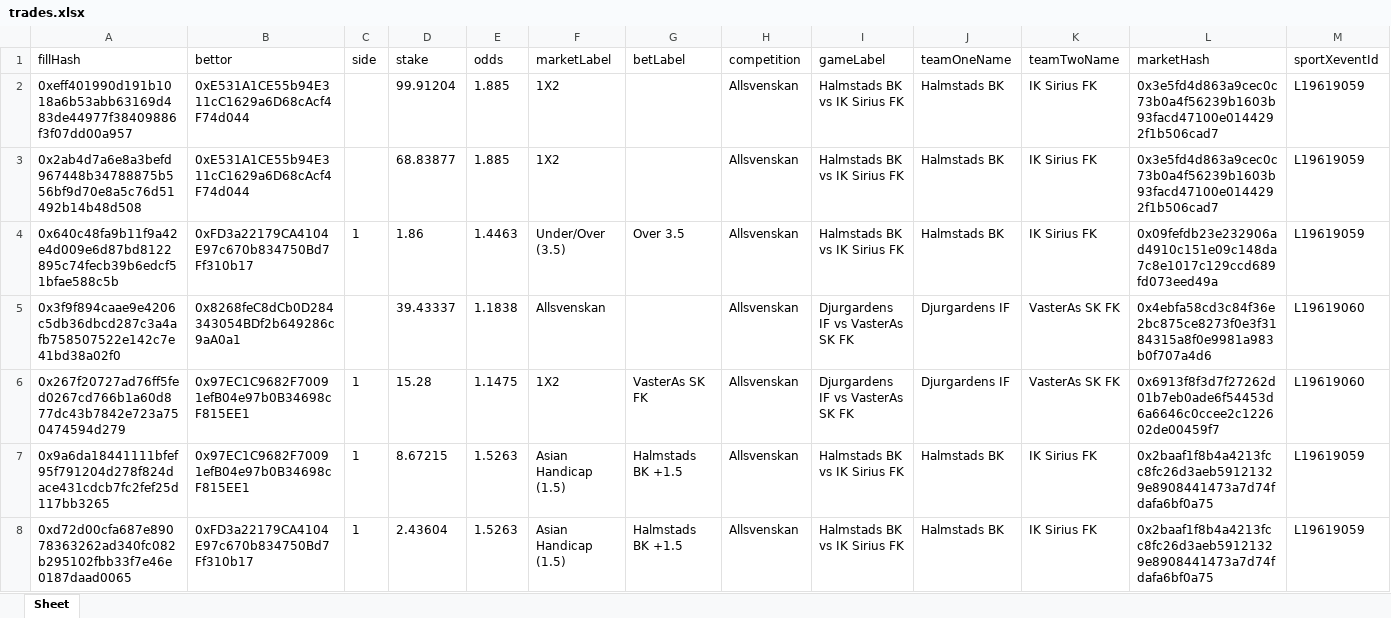
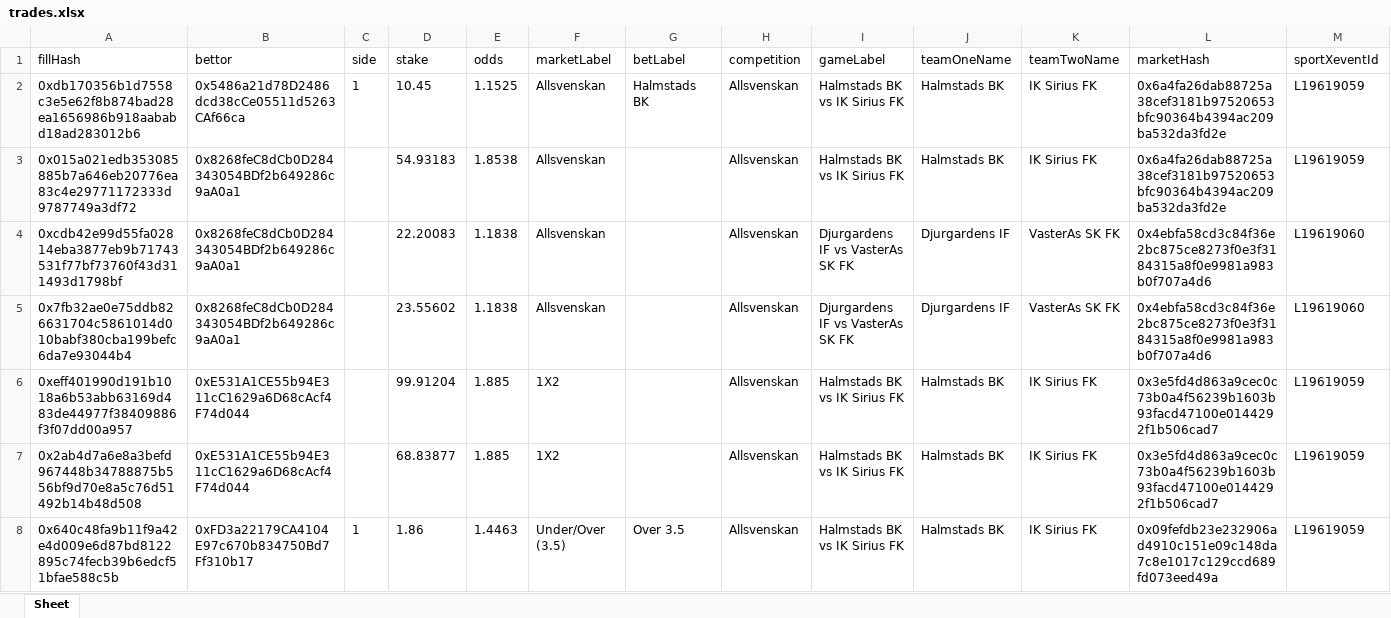
Before and after one commit to aimidas1/transactions_sxbet, an Excel workbook: data/sxbet/ligas/Allsvenskan/trades.xlsx, sheet Sheet, drawn as a sheet; only a part is shown; the shorter side is filled out with more unchanged rows; values as stored, in another font and other column widths than the file's, no borders; rows hold the shown columns only; the diff names each change by its address in the sheet, - before the commit and + after, or states it on an @@ line.

Commit message:
Update soccer trades 2026-08-03 04:02:08 UTC

```diff
--- a/data/sxbet/ligas/Allsvenskan/trades.xlsx (sheet Sheet)
+++ b/data/sxbet/ligas/Allsvenskan/trades.xlsx (sheet Sheet)
+row 2: 0xdb170356b1d7558c3e5e62f8b874bad28ea1656986b918aababd18ad283012b6 | 0x5486a21d78D2486dcd38cCe05511d5263CAf66ca | 1 | 10.45 | 1.1525 | Allsvenskan | Halmstads BK | Allsvenskan | Halmstads BK vs IK Sirius FK | Halmstads BK | IK Sirius FK | 0x6a4fa26dab88725a38cef3181b97520653bfc90364b4394ac209ba532da3fd2e | L19619059
+row 3: 0x015a021edb353085885b7a646eb20776ea83c4e29771172333d9787749a3df72 | 0x8268feC8dCb0D284343054BDf2b649286c9aA0a1 |  | 54.93183 | 1.8538 | Allsvenskan |  | Allsvenskan | Halmstads BK vs IK Sirius FK | Halmstads BK | IK Sirius FK | 0x6a4fa26dab88725a38cef3181b97520653bfc90364b4394ac209ba532da3fd2e | L19619059
+row 4: 0xcdb42e99d55fa02814eba3877eb9b71743531f77bf73760f43d311493d1798bf | 0x8268feC8dCb0D284343054BDf2b649286c9aA0a1 |  | 22.20083 | 1.1838 | Allsvenskan |  | Allsvenskan | Djurgardens IF vs VasterAs SK FK | Djurgardens IF | VasterAs SK FK | 0x4ebfa58cd3c84f36e2bc875ce8273f0e3f3184315a8f0e9981a983b0f707a4d6 | L19619060
+row 5: 0x7fb32ae0e75ddb826631704c5861014d010babf380cba199befc6da7e93044b4 | 0x8268feC8dCb0D284343054BDf2b649286c9aA0a1 |  | 23.55602 | 1.1838 | Allsvenskan |  | Allsvenskan | Djurgardens IF vs VasterAs SK FK | Djurgardens IF | VasterAs SK FK | 0x4ebfa58cd3c84f36e2bc875ce8273f0e3f3184315a8f0e9981a983b0f707a4d6 | L19619060
```
Also changed, not shown: data/sxbet/ligas/Champions League_UEFA/trades.xlsx, data/sxbet/ligas/EFL Cup/trades.xlsx, 11 other files.
